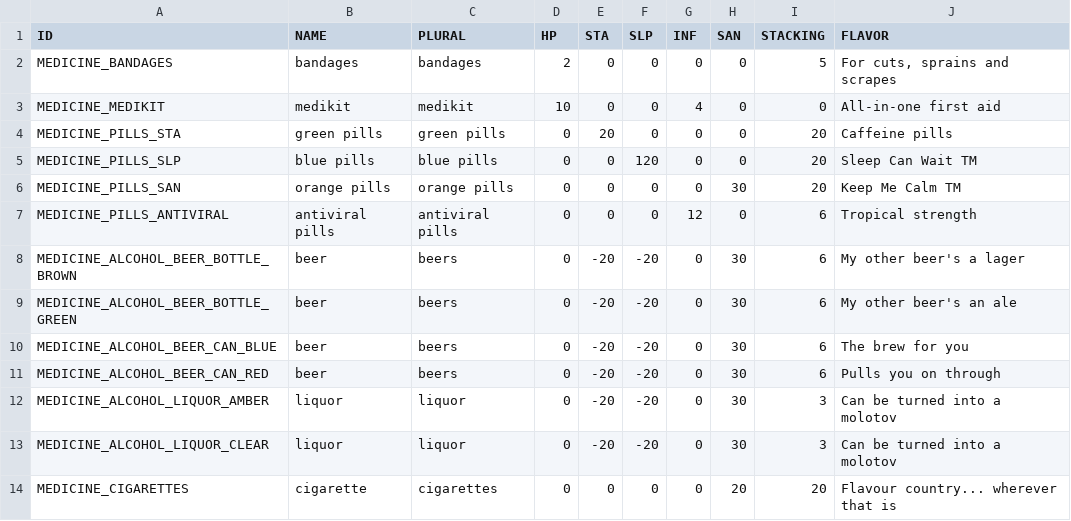
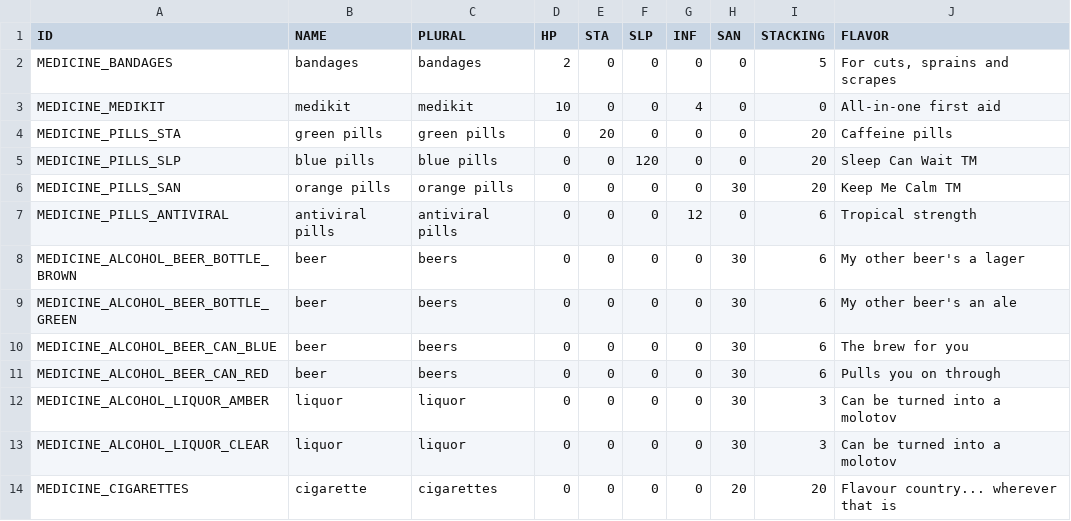
Before and after one commit to laleksic/StillAlive, a CSV file: Rogue Survivor Still Alive/Resources/Data/Items_Medicine.csv, drawn as a sheet.

```diff
--- a/Rogue Survivor Still Alive/Resources/Data/Items_Medicine.csv
+++ b/Rogue Survivor Still Alive/Resources/Data/Items_Medicine.csv
@@ -7,8 +7,8 @@
 "MEDICINE_PILLS_ANTIVIRAL","antiviral pills","antiviral pills",0,0,0,12,0,6,"Tropical strength"
-"MEDICINE_ALCOHOL_BEER_BOTTLE_BROWN","beer","beers",0,-20,-20,0,30,6,"My other beer's a lager"
-"MEDICINE_ALCOHOL_BEER_BOTTLE_GREEN","beer","beers",0,-20,-20,0,30,6,"My other beer's an ale"
-"MEDICINE_ALCOHOL_BEER_CAN_BLUE","beer","beers",0,-20,-20,0,30,6,"The brew for you"
-"MEDICINE_ALCOHOL_BEER_CAN_RED","beer","beers",0,-20,-20,0,30,6,"Pulls you on through"
-"MEDICINE_ALCOHOL_LIQUOR_AMBER","liquor","liquor",0,-20,-20,0,30,3,"Can be turned into a molotov"
-"MEDICINE_ALCOHOL_LIQUOR_CLEAR","liquor","liquor",0,-20,-20,0,30,3,"Can be turned into a molotov"
+"MEDICINE_ALCOHOL_BEER_BOTTLE_BROWN","beer","beers",0,0,0,0,30,6,"My other beer's a lager"
+"MEDICINE_ALCOHOL_BEER_BOTTLE_GREEN","beer","beers",0,0,0,0,30,6,"My other beer's an ale"
+"MEDICINE_ALCOHOL_BEER_CAN_BLUE","beer","beers",0,0,0,0,30,6,"The brew for you"
+"MEDICINE_ALCOHOL_BEER_CAN_RED","beer","beers",0,0,0,0,30,6,"Pulls you on through"
+"MEDICINE_ALCOHOL_LIQUOR_AMBER","liquor","liquor",0,0,0,0,30,3,"Can be turned into a molotov"
+"MEDICINE_ALCOHOL_LIQUOR_CLEAR","liquor","liquor",0,0,0,0,30,3,"Can be turned into a molotov"
 "MEDICINE_CIGARETTES","cigarette","cigarettes",0,0,0,0,20,20,"Flavour country... wherever that is"
```
Also changed, not shown: 5 other files.
